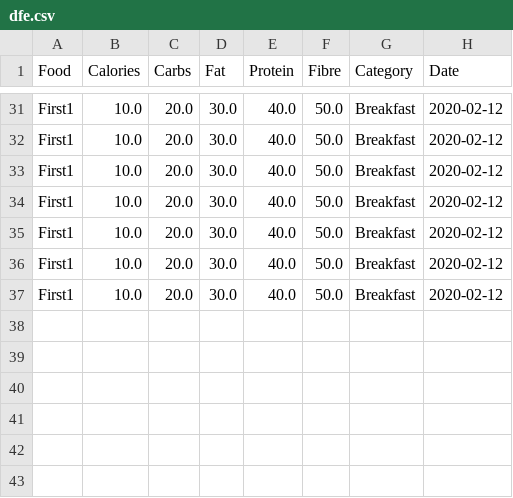
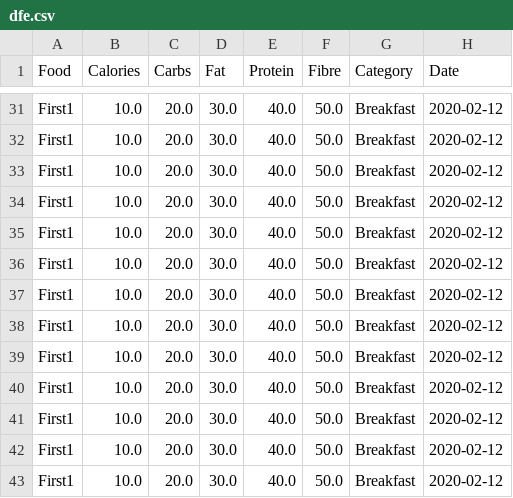
Before and after one commit to MShirazAhmad/NutritionTracker, a CSV file: dfe.csv, drawn as a sheet; only a part is shown, gaps mark what is left out; the diff names each change by its address in the sheet, - before the commit and + after, or states it on an @@ line.

Commit message:
Resolved CalorieAnalytics

```diff
--- a/dfe.csv
+++ b/dfe.csv
+row 38: First1 | 10.0 | 20.0 | 30.0 | 40.0 | 50.0 | Breakfast | 2020-02-12
+row 39: First1 | 10.0 | 20.0 | 30.0 | 40.0 | 50.0 | Breakfast | 2020-02-12
+row 40: First1 | 10.0 | 20.0 | 30.0 | 40.0 | 50.0 | Breakfast | 2020-02-12
+row 41: First1 | 10.0 | 20.0 | 30.0 | 40.0 | 50.0 | Breakfast | 2020-02-12
+row 42: First1 | 10.0 | 20.0 | 30.0 | 40.0 | 50.0 | Breakfast | 2020-02-12
+row 43: First1 | 10.0 | 20.0 | 30.0 | 40.0 | 50.0 | Breakfast | 2020-02-12
```
Also changed, not shown: 1 other file.
